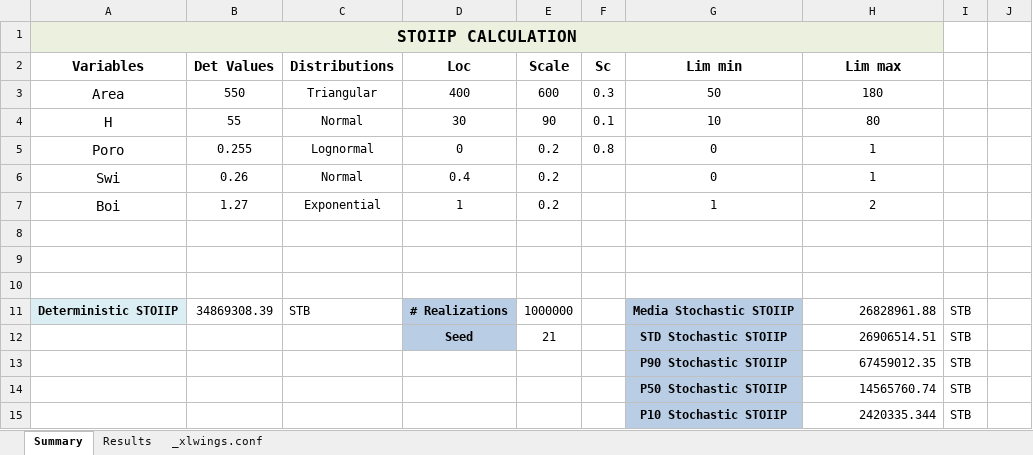
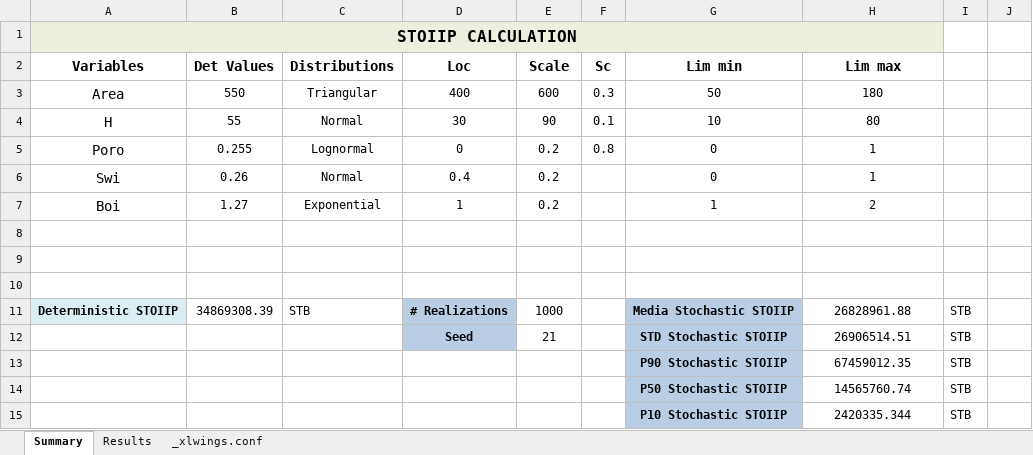
Before and after one commit to FreddyEcu-Ch/Petroleum-Apps, an Excel workbook: poes/controller/poes.xlsm, sheet Summary, drawn as a sheet; values as stored, in another font and other column widths than the file's, no borders; charts and pictures not drawn; the diff names each change by its address in the sheet, - before the commit and + after, or states it on an @@ line.

Commit message:
Poes Project update

```diff
--- a/poes/controller/poes.xlsm (sheet Summary)
+++ b/poes/controller/poes.xlsm (sheet Summary)
-E11 (Scale): 1000000
+E11 (Scale): 1000
-H11:H15 alignment: right
+H11:H15 alignment: center
```
Also changed, not shown: sheet Results, charts or pictures.
